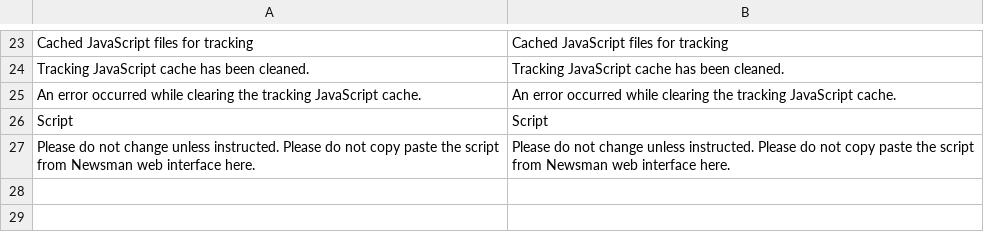
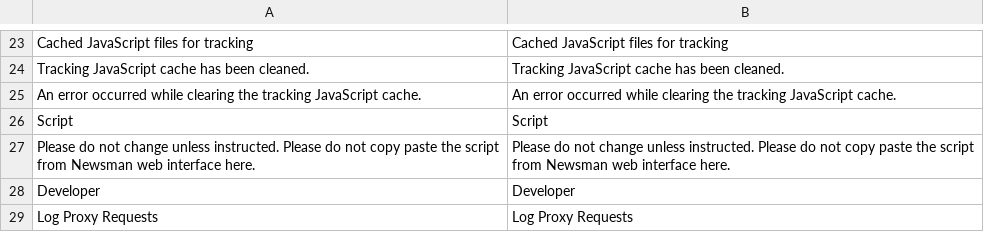
Before and after one commit to Newsman/Magento2-Newsman, a CSV file: src/module-dazoot-newsman-marketing/i18n/en_US.csv, drawn as a sheet; only a part is shown, gaps mark what is left out; the diff names each change by its address in the sheet, - before the commit and + after, or states it on an @@ line.

```diff
--- a/src/module-dazoot-newsman-marketing/i18n/en_US.csv
+++ b/src/module-dazoot-newsman-marketing/i18n/en_US.csv
+row 28: Developer | Developer
+row 29: Log Proxy Requests | Log Proxy Requests
```
Also changed, not shown: src/module-dazoot-newsman-marketing/i18n/ro_RO.csv, 4 other files.
